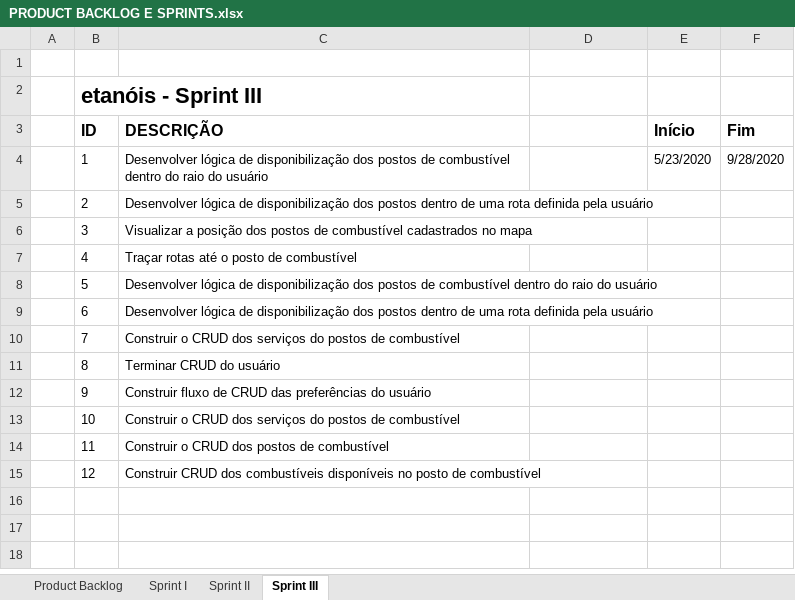
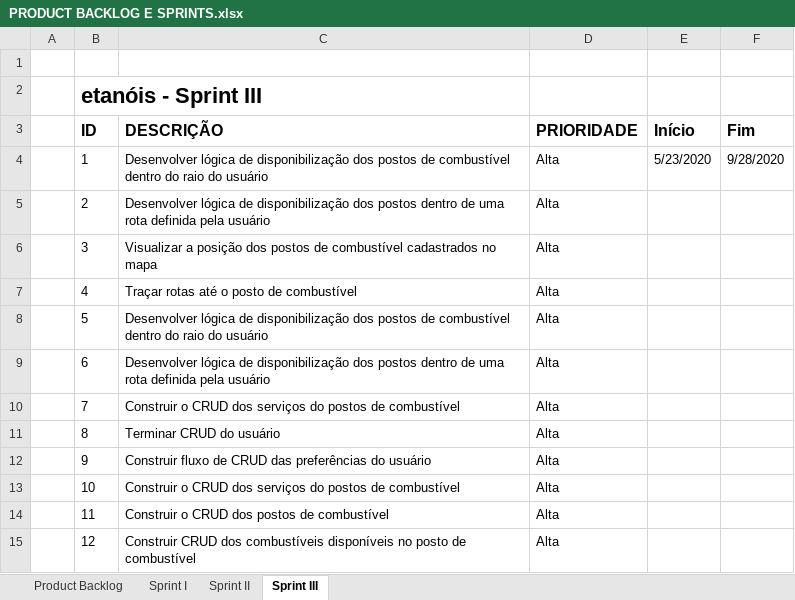
Before and after one commit to mateusjbarbosa/fai.etanois.docs, an Excel workbook: docs/projeto-final/pfc/apendices/APÊNDICE B - PRODUCT BACKLOG E SPRINTS/PRODUCT BACKLOG E SPRINTS.xlsx, sheet Sprint III, drawn as a sheet; values as stored, in another font and other column widths than the file's, no borders; the diff names each change by its address in the sheet, - before the commit and + after, or states it on an @@ line.

Commit message:
Atualização das sprints e backlog

```diff
--- a/docs/projeto-final/pfc/apendices/APÊNDICE B - PRODUCT BACKLOG E SPRINTS/PRODUCT BACKLOG E SPRINTS.xlsx (sheet Sprint III)
+++ b/docs/projeto-final/pfc/apendices/APÊNDICE B - PRODUCT BACKLOG E SPRINTS/PRODUCT BACKLOG E SPRINTS.xlsx (sheet Sprint III)
-D3: (empty)
+D3: PRIORIDADE
-D4:D15 (PRIORIDADE): (empty)
+D4:D15 (PRIORIDADE): Alta
```
Also changed, not shown: sheet Sprint II, sheet Sprint I.
